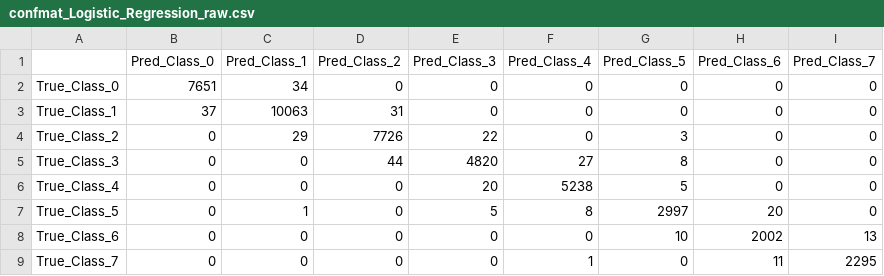
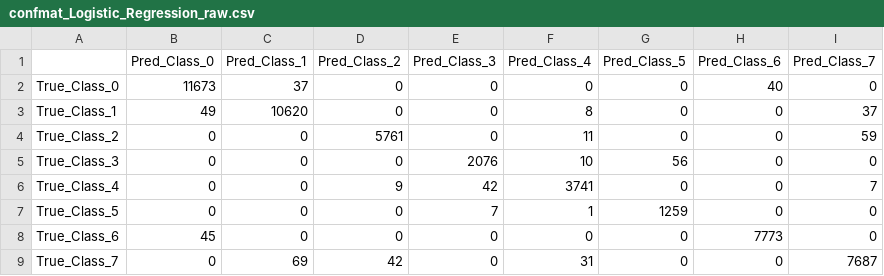
Before and after one commit to therealtill98/ml_st443, a CSV file: task_1/scripts_notebooks/confusion_matrices/confmat_Logistic_Regression_raw.csv, drawn as a sheet.

```diff
--- a/task_1/scripts_notebooks/confusion_matrices/confmat_Logistic_Regression_raw.csv
+++ b/task_1/scripts_notebooks/confusion_matrices/confmat_Logistic_Regression_raw.csv
@@ -1,9 +1,9 @@
 ,Pred_Class_0,Pred_Class_1,Pred_Class_2,Pred_Class_3,Pred_Class_4,Pred_Class_5,Pred_Class_6,Pred_Class_7
-True_Class_0,7651,34,0,0,0,0,0,0
-True_Class_1,37,10063,31,0,0,0,0,0
-True_Class_2,0,29,7726,22,0,3,0,0
-True_Class_3,0,0,44,4820,27,8,0,0
-True_Class_4,0,0,0,20,5238,5,0,0
-True_Class_5,0,1,0,5,8,2997,20,0
-True_Class_6,0,0,0,0,0,10,2002,13
-True_Class_7,0,0,0,0,1,0,11,2295
+True_Class_0,11673,37,0,0,0,0,40,0
+True_Class_1,49,10620,0,0,8,0,0,37
+True_Class_2,0,0,5761,0,11,0,0,59
+True_Class_3,0,0,0,2076,10,56,0,0
+True_Class_4,0,0,9,42,3741,0,0,7
+True_Class_5,0,0,0,7,1,1259,0,0
+True_Class_6,45,0,0,0,0,0,7773,0
+True_Class_7,0,69,42,0,31,0,0,7687
```
Also changed, not shown: task_1/scripts_notebooks/confusion_matrices/confmat_LDA_raw.csv, task_1/scripts_notebooks/confusion_matrices/confmat_Logistic_Regression_pca10.csv, 9 other files.
